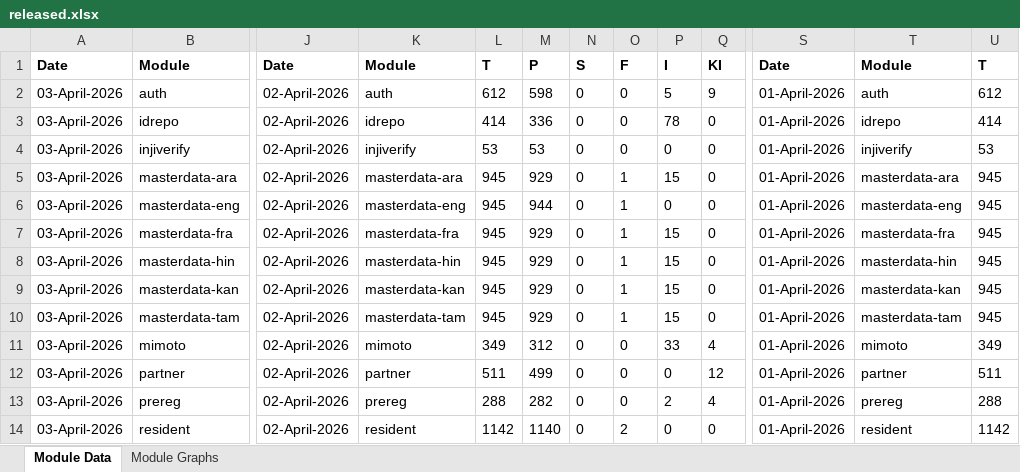
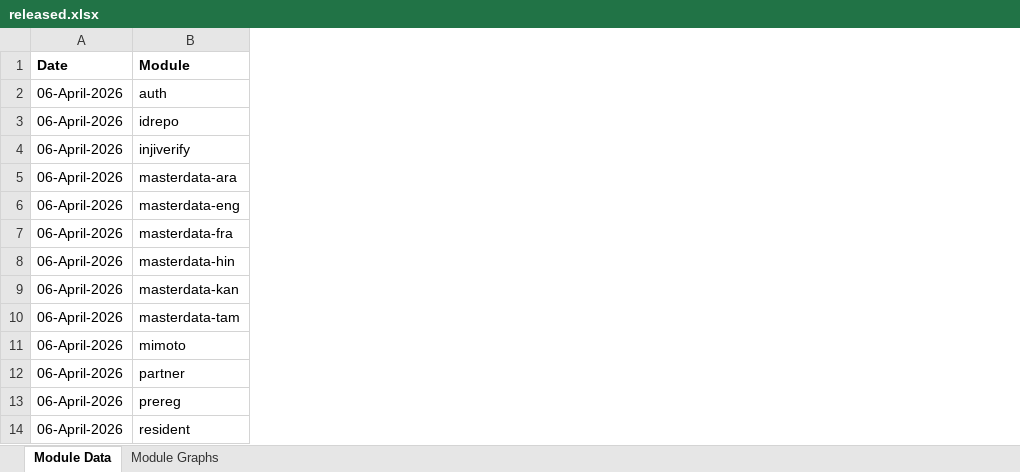
Before and after one commit to mosip/test-management, an Excel workbook: minio-report-tracker/xlxs/released.xlsx, sheet Module Data, drawn as a sheet; only a part is shown, gaps mark what is left out; values as stored, in another font and other column widths than the file's, no borders; removed rows and columns are numbered as before the commit, all else as after; the diff covers the shown part only; the diff names each change by its address in the sheet, - before the commit and + after, or states it on an @@ line.

```diff
--- a/minio-report-tracker/xlxs/released.xlsx (sheet Module Data)
+++ b/minio-report-tracker/xlxs/released.xlsx (sheet Module Data)
-column A, rows 1-14: Date | 03-April-2026 | 03-April-2026 | 03-April-2026 | 03-April-2026 | 03-April-2026 | 03-April-2026 | 03-April-2026 | 03-April-2026 | 03-April-2026 | 03-April-2026 | 03-April-2026 | 03-April-2026 | 03-April-2026
+column A, rows 1-14: Date | 06-April-2026 | 06-April-2026 | 06-April-2026 | 06-April-2026 | 06-April-2026 | 06-April-2026 | 06-April-2026 | 06-April-2026 | 06-April-2026 | 06-April-2026 | 06-April-2026 | 06-April-2026 | 06-April-2026
-column J, rows 1-14: Date | 02-April-2026 | 02-April-2026 | 02-April-2026 | 02-April-2026 | 02-April-2026 | 02-April-2026 | 02-April-2026 | 02-April-2026 | 02-April-2026 | 02-April-2026 | 02-April-2026 | 02-April-2026 | 02-April-2026
-column K, rows 1-14: Module | auth | idrepo | injiverify | masterdata-ara | masterdata-eng | masterdata-fra | masterdata-hin | masterdata-kan | masterdata-tam | mimoto | partner | prereg | resident
-column L, rows 1-14: T | 612 | 414 | 53 | 945 | 945 | 945 | 945 | 945 | 945 | 349 | 511 | 288 | 1142
-column M, rows 1-14: P | 598 | 336 | 53 | 929 | 944 | 929 | 929 | 929 | 929 | 312 | 499 | 282 | 1140
-column N, rows 1-14: S | 0 | 0 | 0 | 0 | 0 | 0 | 0 | 0 | 0 | 0 | 0 | 0 | 0
-column O, rows 1-14: F | 0 | 0 | 0 | 1 | 1 | 1 | 1 | 1 | 1 | 0 | 0 | 0 | 2
-column P, rows 1-14: I | 5 | 78 | 0 | 15 | 0 | 15 | 15 | 15 | 15 | 33 | 0 | 2 | 0
-column Q, rows 1-14: KI | 9 | 0 | 0 | 0 | 0 | 0 | 0 | 0 | 0 | 4 | 12 | 4 | 0
-column S, rows 1-14: Date | 01-April-2026 | 01-April-2026 | 01-April-2026 | 01-April-2026 | 01-April-2026 | 01-April-2026 | 01-April-2026 | 01-April-2026 | 01-April-2026 | 01-April-2026 | 01-April-2026 | 01-April-2026 | 01-April-2026
-column T, rows 1-14: Module | auth | idrepo | injiverify | masterdata-ara | masterdata-eng | masterdata-fra | masterdata-hin | masterdata-kan | masterdata-tam | mimoto | partner | prereg | resident
-column U, rows 1-14: T | 612 | 414 | 53 | 945 | 945 | 945 | 945 | 945 | 945 | 349 | 511 | 288 | 1142
```
Also changed, not shown: 7 removed columns and 27 edited cells elsewhere in this sheet, charts or pictures, minio-report-tracker/xlxs/collab.xlsx, minio-report-tracker/xlxs/dev01.xlsx, 13 other files.
